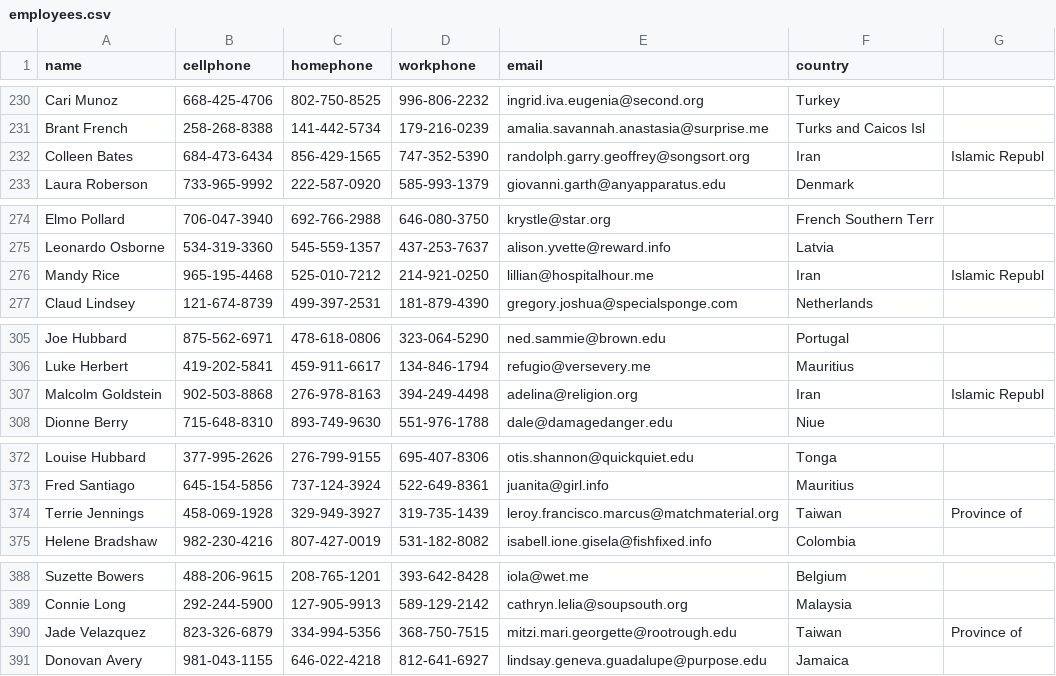
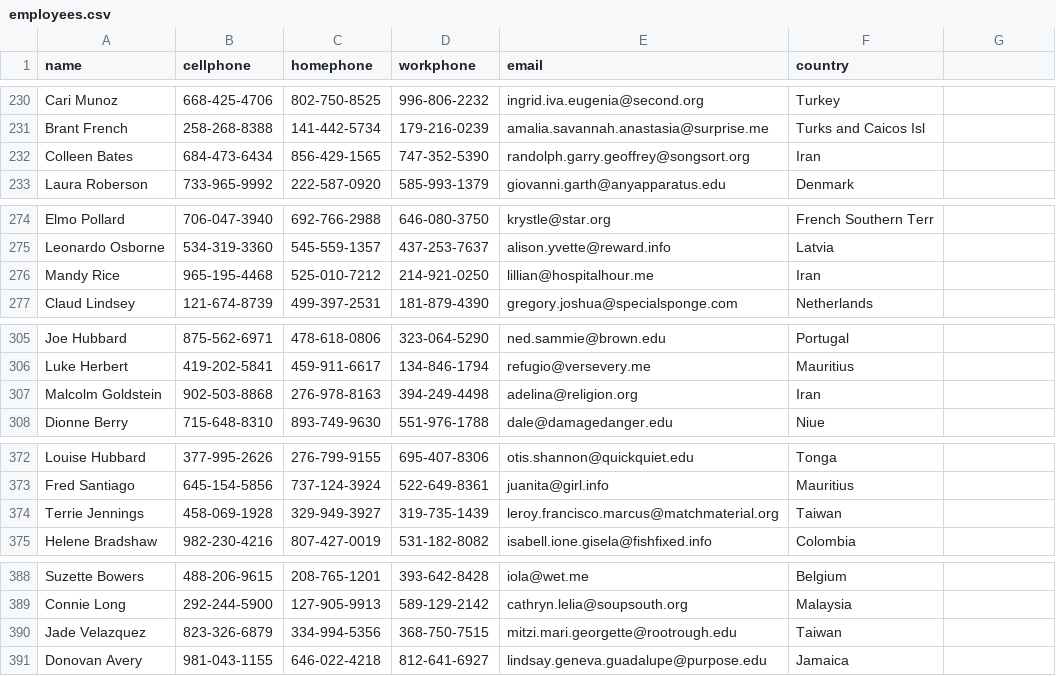
Before and after one commit to priya-gitTest/kungfuPandas, a CSV file: day_seven/employees.csv, drawn as a sheet; only a part is shown, gaps mark what is left out; the diff covers the shown part only.

```diff
--- a/day_seven/employees.csv
+++ b/day_seven/employees.csv
@@ -231,3 +231,3 @@ Cari Munoz,668-425-4706,802-750-8525,996-806-2232,ingrid.iva.eugenia@second.org,
 Brant French,258-268-8388,141-442-5734,179-216-0239,amalia.savannah.anastasia@surprise.me,Turks and Caicos Isl
-Colleen Bates,684-473-6434,856-429-1565,747-352-5390,randolph.garry.geoffrey@songsort.org,Iran, Islamic Republ
+Colleen Bates,684-473-6434,856-429-1565,747-352-5390,randolph.garry.geoffrey@songsort.org,Iran
 Laura Roberson,733-965-9992,222-587-0920,585-993-1379,giovanni.garth@anyapparatus.edu,Denmark
@@ -275,3 +275,3 @@ Elmo Pollard,706-047-3940,692-766-2988,646-080-3750,krystle@star.org,French Sout
 Leonardo Osborne,534-319-3360,545-559-1357,437-253-7637,alison.yvette@reward.info,Latvia
-Mandy Rice,965-195-4468,525-010-7212,214-921-0250,lillian@hospitalhour.me,Iran, Islamic Republ
+Mandy Rice,965-195-4468,525-010-7212,214-921-0250,lillian@hospitalhour.me,Iran
 Claud Lindsey,121-674-8739,499-397-2531,181-879-4390,gregory.joshua@specialsponge.com,Netherlands
@@ -306,3 +306,3 @@ Joe Hubbard,875-562-6971,478-618-0806,323-064-5290,ned.sammie@brown.edu,Portugal
 Luke Herbert,419-202-5841,459-911-6617,134-846-1794,refugio@versevery.me,Mauritius
-Malcolm Goldstein,902-503-8868,276-978-8163,394-249-4498,adelina@religion.org,Iran, Islamic Republ
+Malcolm Goldstein,902-503-8868,276-978-8163,394-249-4498,adelina@religion.org,Iran
 Dionne Berry,715-648-8310,893-749-9630,551-976-1788,dale@damagedanger.edu,Niue
@@ -373,3 +373,3 @@ Louise Hubbard,377-995-2626,276-799-9155,695-407-8306,otis.shannon@quickquiet.ed
 Fred Santiago,645-154-5856,737-124-3924,522-649-8361,juanita@girl.info,Mauritius
-Terrie Jennings,458-069-1928,329-949-3927,319-735-1439,leroy.francisco.marcus@matchmaterial.org,Taiwan, Province of
+Terrie Jennings,458-069-1928,329-949-3927,319-735-1439,leroy.francisco.marcus@matchmaterial.org,Taiwan
 Helene Bradshaw,982-230-4216,807-427-0019,531-182-8082,isabell.ione.gisela@fishfixed.info,Colombia
@@ -389,3 +389,3 @@ Suzette Bowers,488-206-9615,208-765-1201,393-642-8428,iola@wet.me,Belgium
 Connie Long,292-244-5900,127-905-9913,589-129-2142,cathryn.lelia@soupsouth.org,Malaysia
-Jade Velazquez,823-326-6879,334-994-5356,368-750-7515,mitzi.mari.georgette@rootrough.edu,Taiwan, Province of
+Jade Velazquez,823-326-6879,334-994-5356,368-750-7515,mitzi.mari.georgette@rootrough.edu,Taiwan
 Donovan Avery,981-043-1155,646-022-4218,812-641-6927,lindsay.geneva.guadalupe@purpose.edu,Jamaica
```
Also changed, not shown: 9 edited cells elsewhere in this file.
